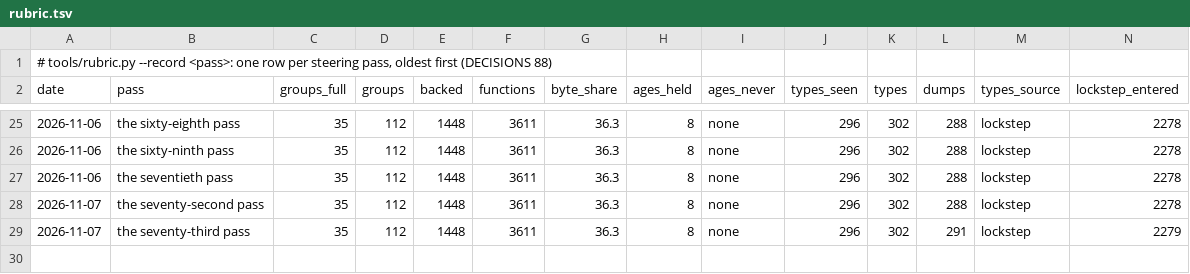
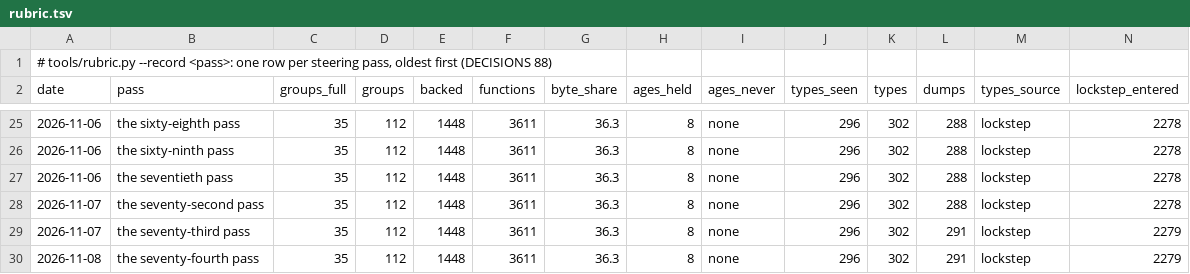
Before and after one commit to ramonfabrega/attrition, a TSV file: docs/audit/rubric.tsv, drawn as a sheet; only a part is shown, gaps mark what is left out; rows hold the shown columns only; the diff names each change by its address in the sheet, - before the commit and + after, or states it on an @@ line.

```diff
--- a/docs/audit/rubric.tsv
+++ b/docs/audit/rubric.tsv
+row 30: 2026-11-08 | the seventy-fourth pass | 35 | 112 | 1448 | 3611 | 36.3 | 8 | none | 296 | 302 | 291 | lockstep | 2279
```
Also changed, not shown: 6 other files.
